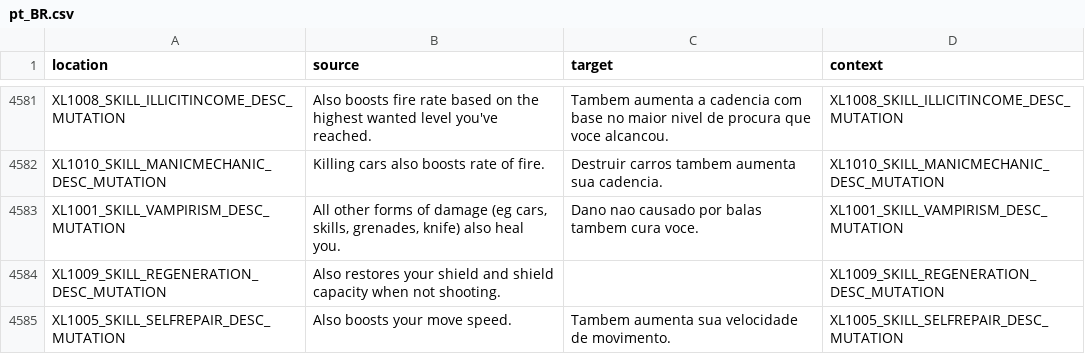
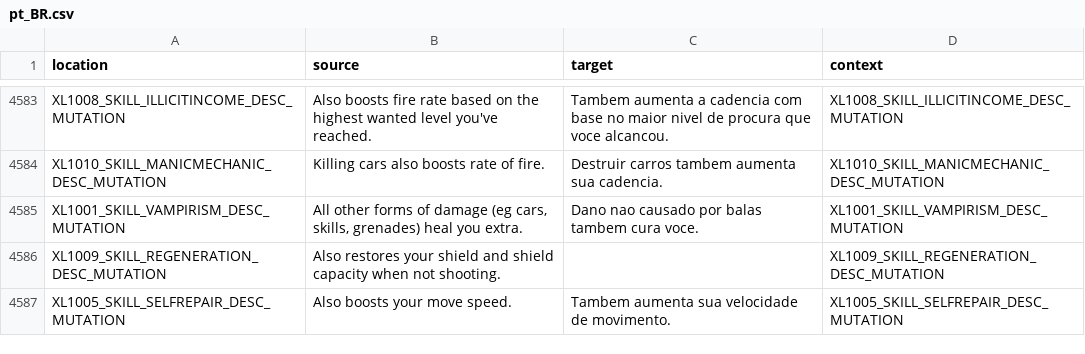
Before and after one commit to bencelot/GeneshiftTranslations, a CSV file: pt_BR.csv, drawn as a sheet; only a part is shown, gaps mark what is left out; the diff covers the shown part only.

```diff
--- a/pt_BR.csv
+++ b/pt_BR.csv
@@ -4582,3 +4584,3 @@
 "XL1010_SKILL_MANICMECHANIC_DESC_MUTATION","Killing cars also boosts rate of fire.","Destruir carros tambem aumenta sua cadencia.","XL1010_SKILL_MANICMECHANIC_DESC_MUTATION"
-"XL1001_SKILL_VAMPIRISM_DESC_MUTATION","All other forms of damage (eg cars, skills, grenades, knife) also heal you.","Dano nao causado por balas tambem cura voce.","XL1001_SKILL_VAMPIRISM_DESC_MUTATION"
+"XL1001_SKILL_VAMPIRISM_DESC_MUTATION","All other forms of damage (eg cars, skills, grenades) heal you extra.","Dano nao causado por balas tambem cura voce.","XL1001_SKILL_VAMPIRISM_DESC_MUTATION"
 "XL1009_SKILL_REGENERATION_DESC_MUTATION","Also restores your shield and shield capacity when not shooting.","","XL1009_SKILL_REGENERATION_DESC_MUTATION"
```
Also changed, not shown: 3 added rows, 1 removed row and 17 edited cells elsewhere in this file, de.csv, en.csv, 4 other files.
